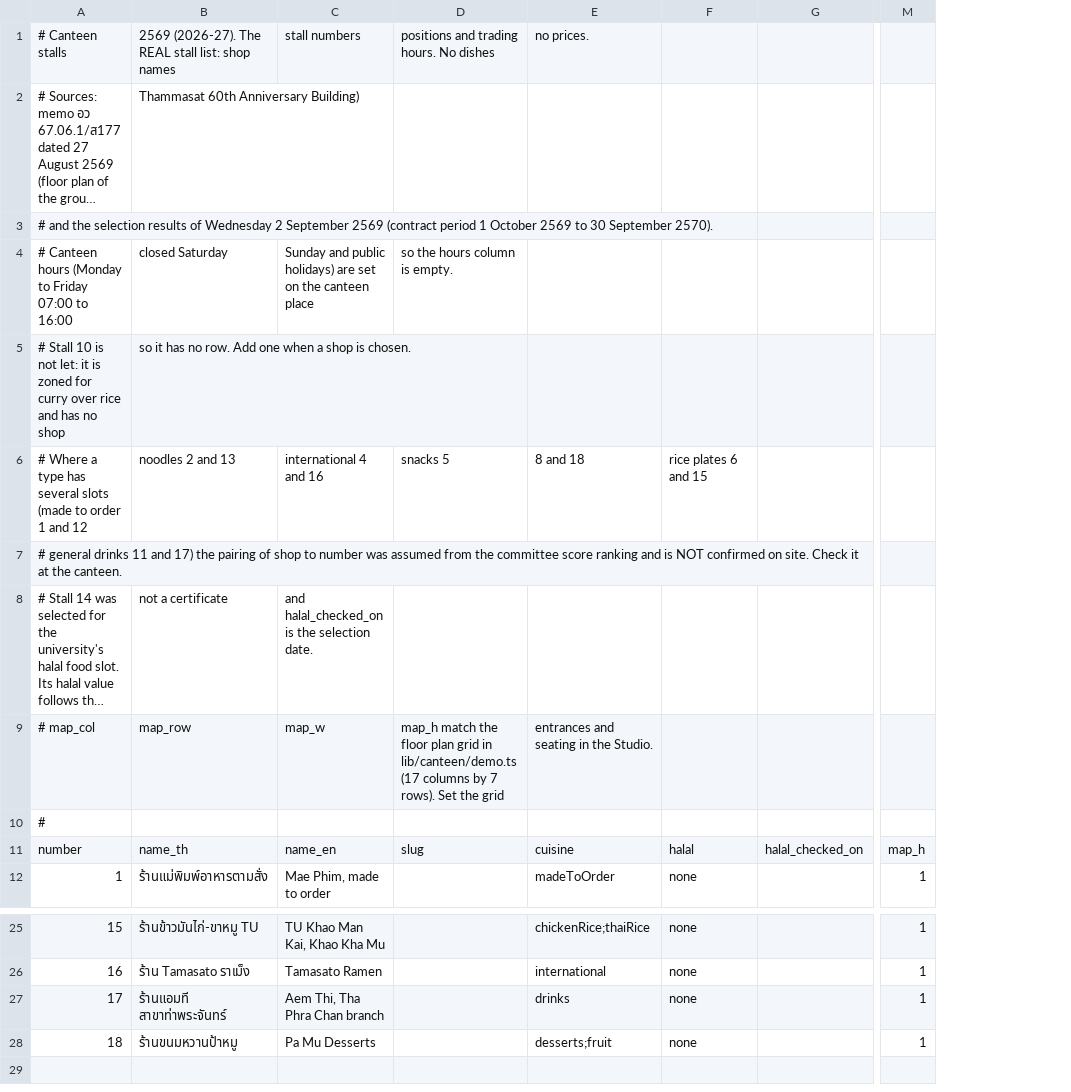
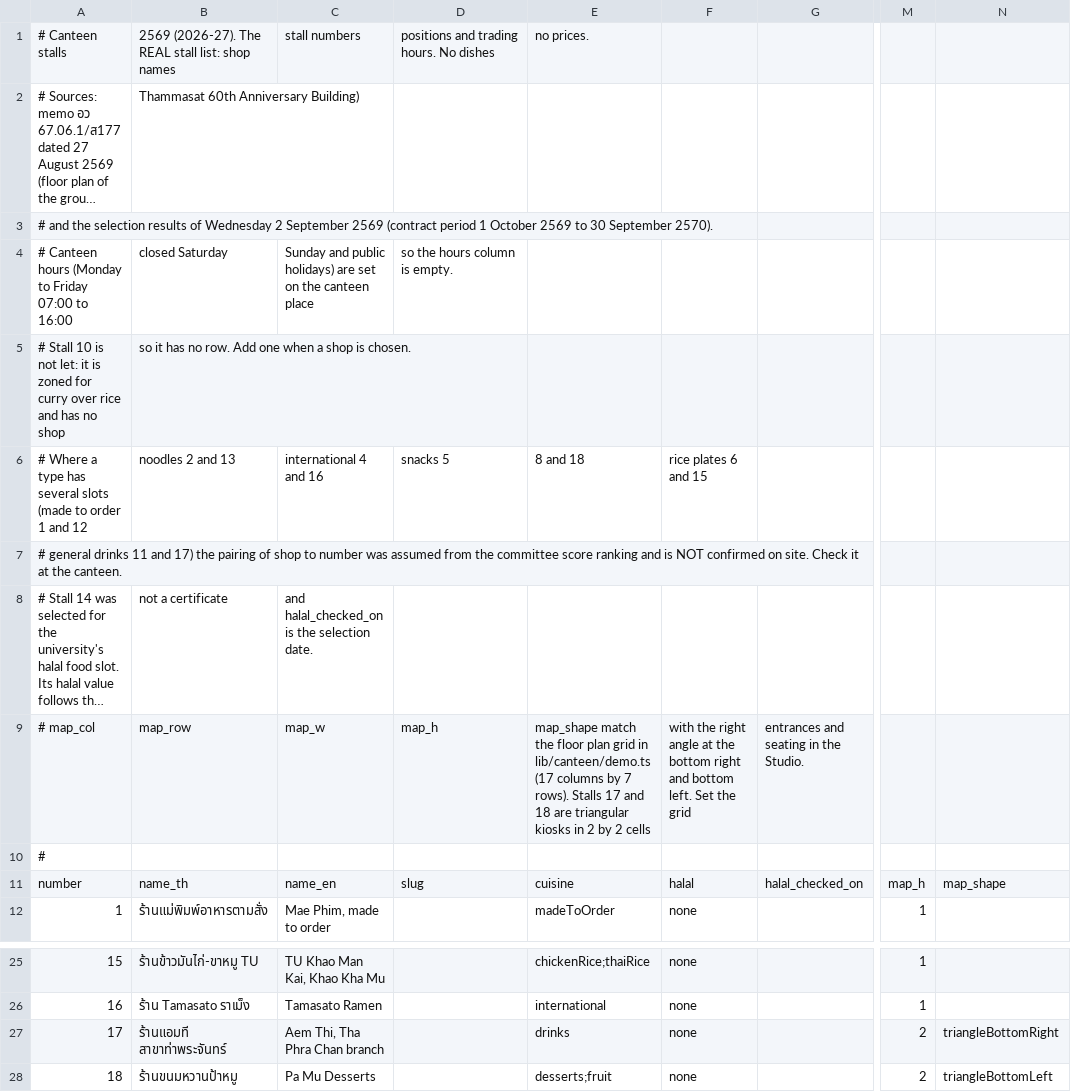
Before and after one commit to tuscthaprachan/tpclifeweb, a CSV file: data/canteen-stalls-2569.csv, drawn as a sheet; only a part is shown, gaps mark what is left out; long unchanged cells end in …; the diff names each change by its address in the sheet, - before the commit and + after, or states it on an @@ line.

```diff
--- a/data/canteen-stalls-2569.csv
+++ b/data/canteen-stalls-2569.csv
+column N, row 11: map_shape; rows 27-28: triangleBottomRight | triangleBottomLeft
-D9: map_h match the floor plan grid in lib/canteen/demo.ts (17 columns by 7 rows). Set the grid
+D9: map_h
-E9: entrances and seating in the Studio.
+E9: map_shape match the floor plan grid in lib/canteen/demo.ts (17 columns by 7 rows). Stalls 17 and 18 are triangular kiosks in 2 by 2 cells
-F9: (empty)
+F9: with the right angle at the bottom right and bottom left. Set the grid
-G9: (empty)
+G9: entrances and seating in the Studio.
-M27:M28: 1
+M27:M28: 2
```
Also changed, not shown: data/canteen-stalls-template.csv, 37 other files.
